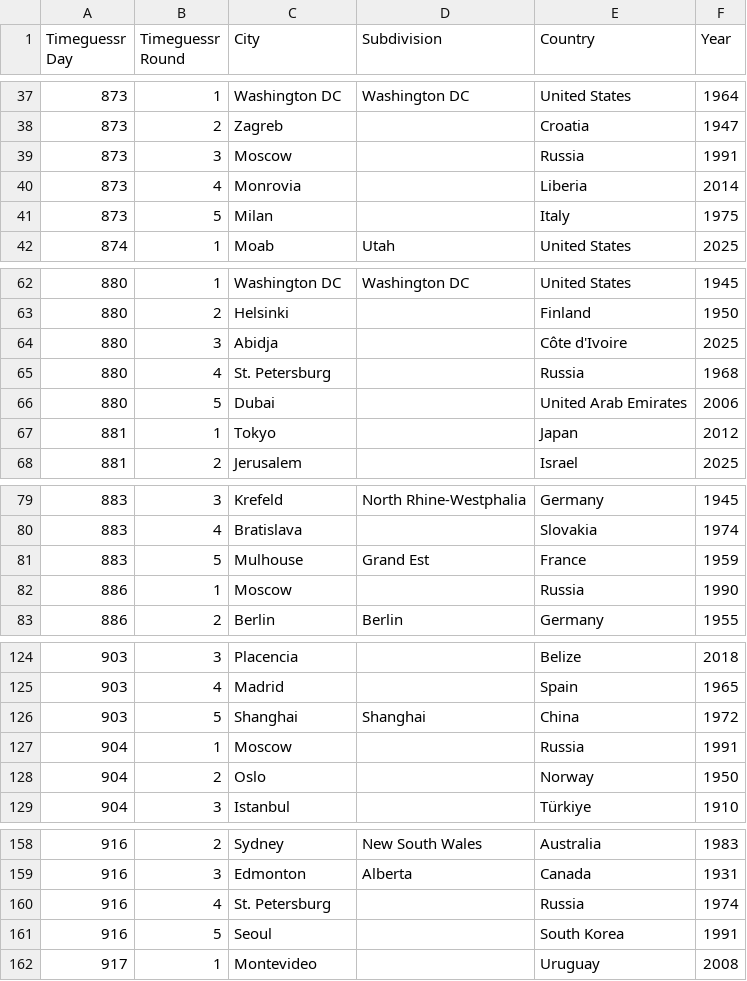
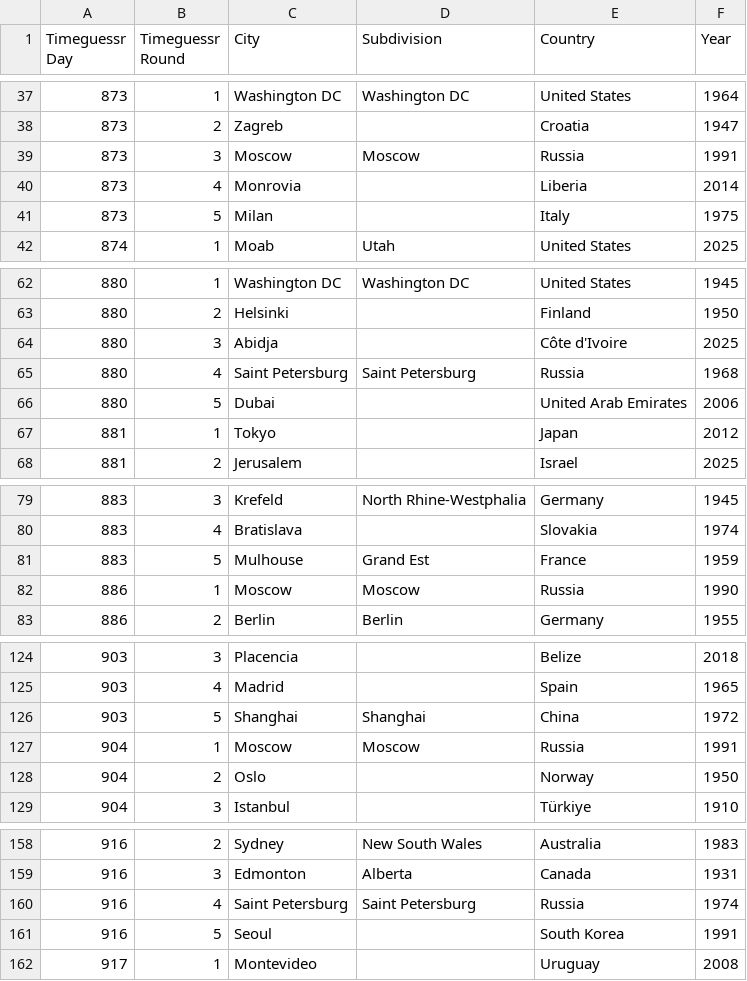
Before and after one commit to sjlarimer/TimeGuessr, a CSV file: Data/Timeguessr_Actuals_Parsed.csv, drawn as a sheet; only a part is shown, gaps mark what is left out.

Commit message:
added russian subdivisions

```diff
--- a/Data/Timeguessr_Actuals_Parsed.csv
+++ b/Data/Timeguessr_Actuals_Parsed.csv
@@ -38,3 +38,3 @@ Timeguessr Day,Timeguessr Round,City,Subdivision,Country,Year
 873,2,Zagreb,,Croatia,1947
-873,3,Moscow,,Russia,1991
+873,3,Moscow,Moscow,Russia,1991
 873,4,Monrovia,,Liberia,2014
@@ -64,3 +64,3 @@ Timeguessr Day,Timeguessr Round,City,Subdivision,Country,Year
 880,3,Abidja,,Côte d'Ivoire,2025
-880,4,St. Petersburg,,Russia,1968
+880,4,Saint Petersburg,Saint Petersburg,Russia,1968
 880,5,Dubai,,United Arab Emirates,2006
@@ -81,3 +81,3 @@ Timeguessr Day,Timeguessr Round,City,Subdivision,Country,Year
 883,5,Mulhouse,Grand Est,France,1959
-886,1,Moscow,,Russia,1990
+886,1,Moscow,Moscow,Russia,1990
 886,2,Berlin,Berlin,Germany,1955
@@ -126,3 +126,3 @@ Timeguessr Day,Timeguessr Round,City,Subdivision,Country,Year
 903,5,Shanghai,Shanghai,China,1972
-904,1,Moscow,,Russia,1991
+904,1,Moscow,Moscow,Russia,1991
 904,2,Oslo,,Norway,1950
@@ -159,3 +159,3 @@ Timeguessr Day,Timeguessr Round,City,Subdivision,Country,Year
 916,3,Edmonton,Alberta,Canada,1931
-916,4,St. Petersburg,,Russia,1974
+916,4,Saint Petersburg,Saint Petersburg,Russia,1974
 916,5,Seoul,,South Korea,1991
```
Also changed, not shown: Data/Timeguessr_Stats.csv, 3 other files.
